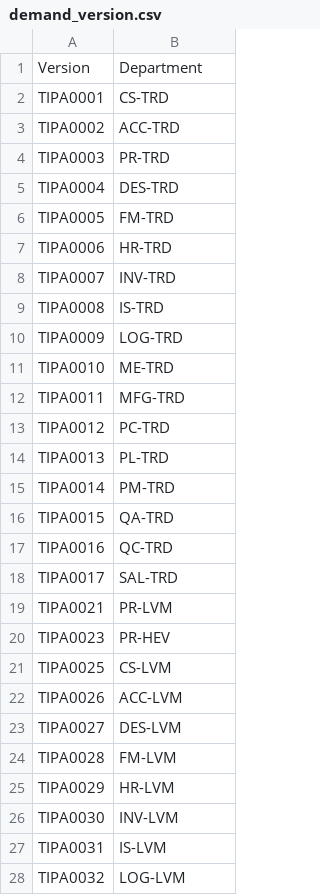
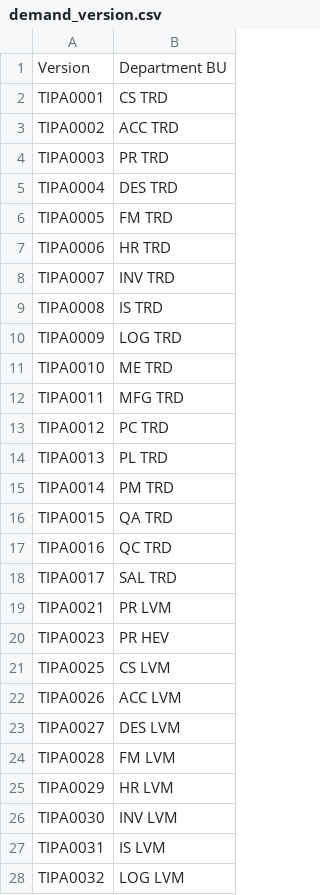
Before and after one commit to TIPA-VN/uxone, a CSV file: demand_version.csv, drawn as a sheet; only a part is shown; the diff covers the shown part only.

Commit message:
email helpdesk and demands data

```diff
--- a/demand_version.csv
+++ b/demand_version.csv
@@ -1,28 +1,28 @@
-Version	Department
-TIPA0001	CS-TRD
-TIPA0002	ACC-TRD
-TIPA0003	PR-TRD
-TIPA0004	DES-TRD
-TIPA0005	FM-TRD
-TIPA0006	HR-TRD
-TIPA0007	INV-TRD
-TIPA0008	IS-TRD
-TIPA0009	LOG-TRD
-TIPA0010	ME-TRD
-TIPA0011	MFG-TRD
-TIPA0012	PC-TRD
-TIPA0013	PL-TRD
-TIPA0014	PM-TRD
-TIPA0015	QA-TRD
-TIPA0016	QC-TRD
-TIPA0017	SAL-TRD
-TIPA0021	PR-LVM
-TIPA0023	PR-HEV
-TIPA0025	CS-LVM
-TIPA0026	ACC-LVM
-TIPA0027	DES-LVM
-TIPA0028	FM-LVM
-TIPA0029	HR-LVM
-TIPA0030	INV-LVM
-TIPA0031	IS-LVM
-TIPA0032	LOG-LVM
+Version	Department BU
+TIPA0001	CS     TRD
+TIPA0002	ACC     TRD
+TIPA0003	PR     TRD
+TIPA0004	DES     TRD
+TIPA0005	FM     TRD
+TIPA0006	HR     TRD
+TIPA0007	INV     TRD
+TIPA0008	IS     TRD
+TIPA0009	LOG     TRD
+TIPA0010	ME     TRD
+TIPA0011	MFG     TRD
+TIPA0012	PC     TRD
+TIPA0013	PL     TRD
+TIPA0014	PM     TRD
+TIPA0015	QA     TRD
+TIPA0016	QC     TRD
+TIPA0017	SAL     TRD
+TIPA0021	PR     LVM
+TIPA0023	PR     HEV
+TIPA0025	CS     LVM
+TIPA0026	ACC     LVM
+TIPA0027	DES     LVM
+TIPA0028	FM     LVM
+TIPA0029	HR     LVM
+TIPA0030	INV     LVM
+TIPA0031	IS     LVM
+TIPA0032	LOG     LVM
```
Also changed, not shown: 24 edited cells elsewhere in this file, 20 other files.
